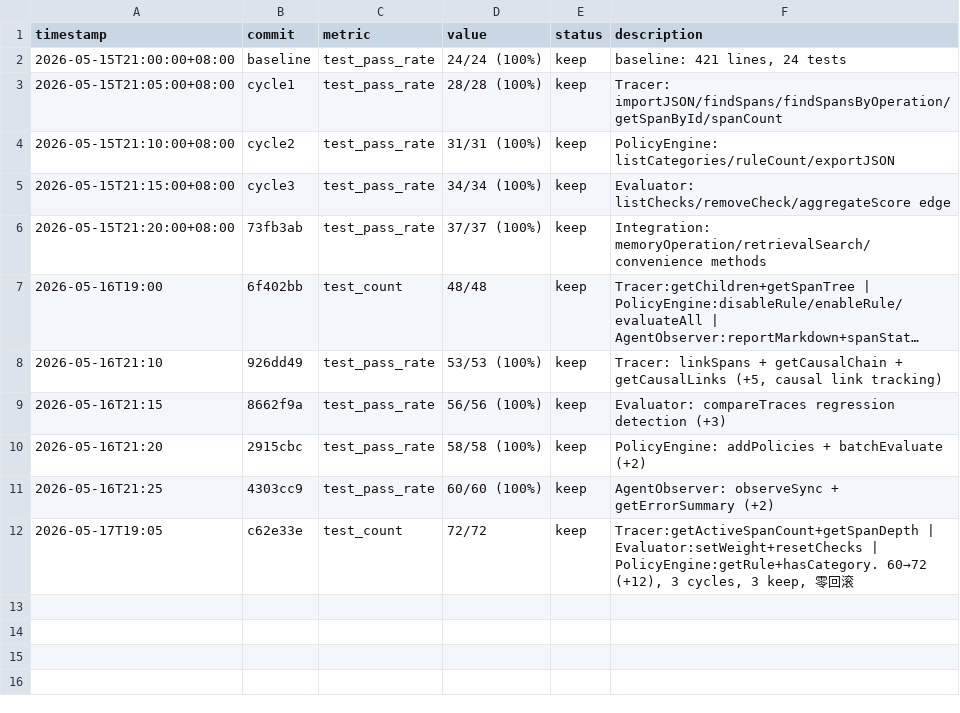
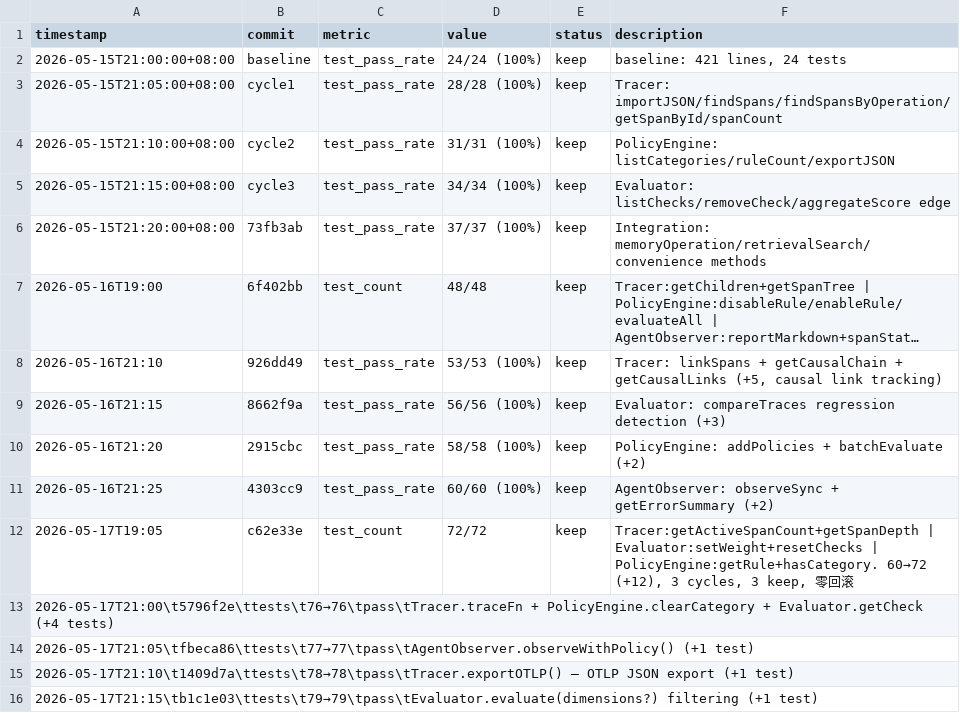
Before and after one commit to robertsong2019/openclaw-workspace, a TSV file: lab/agent-observability/experiments.tsv, drawn as a sheet; long unchanged cells end in ….

Commit message:
📊 experiments.tsv: 4 cycles, 72→79 tests, 699→763 LOC, zero regressions

```diff
--- a/lab/agent-observability/experiments.tsv
+++ b/lab/agent-observability/experiments.tsv
@@ -12 +12,5 @@ timestamp	commit	metric	value	status	description
 2026-05-17T19:05	c62e33e	test_count	72/72	keep	Tracer:getActiveSpanCount+getSpanDepth | Evaluator:setWeight+resetChecks | PolicyEngine:getRule+hasCategory. 60→72 (+12), 3 cycles, 3 keep, 零回滚
+2026-05-17T21:00\t5796f2e\ttests\t76→76\tpass\tTracer.traceFn + PolicyEngine.clearCategory + Evaluator.getCheck (+4 tests)
+2026-05-17T21:05\tfbeca86\ttests\t77→77\tpass\tAgentObserver.observeWithPolicy() (+1 test)
+2026-05-17T21:10\t1409d7a\ttests\t78→78\tpass\tTracer.exportOTLP() — OTLP JSON export (+1 test)
+2026-05-17T21:15\tb1c1e03\ttests\t79→79\tpass\tEvaluator.evaluate(dimensions?) filtering (+1 test)
```
